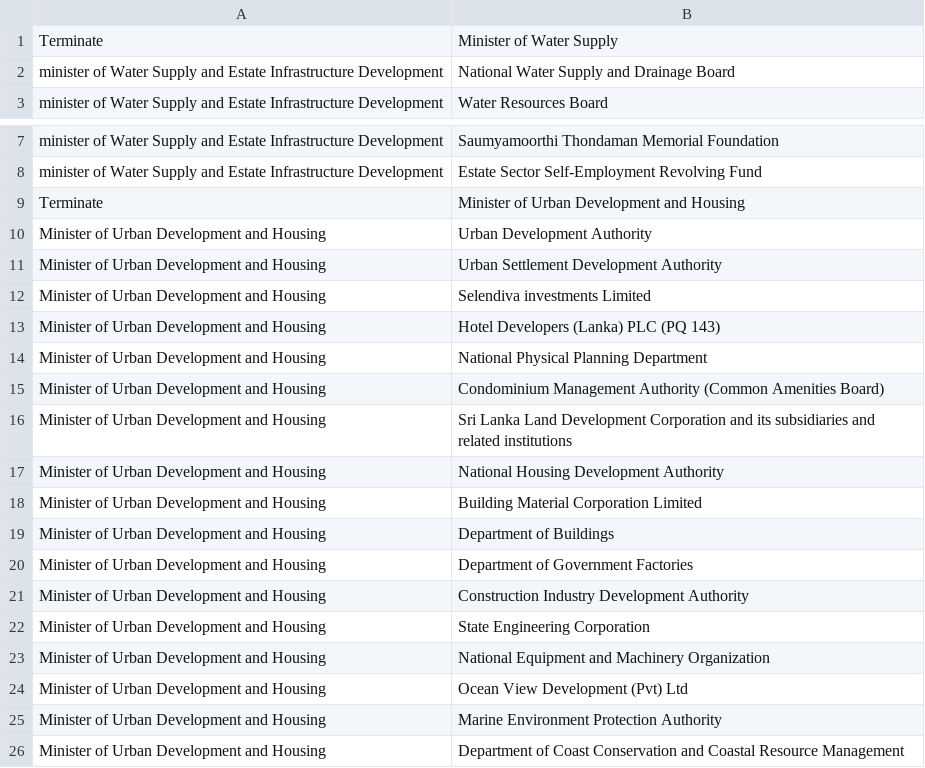
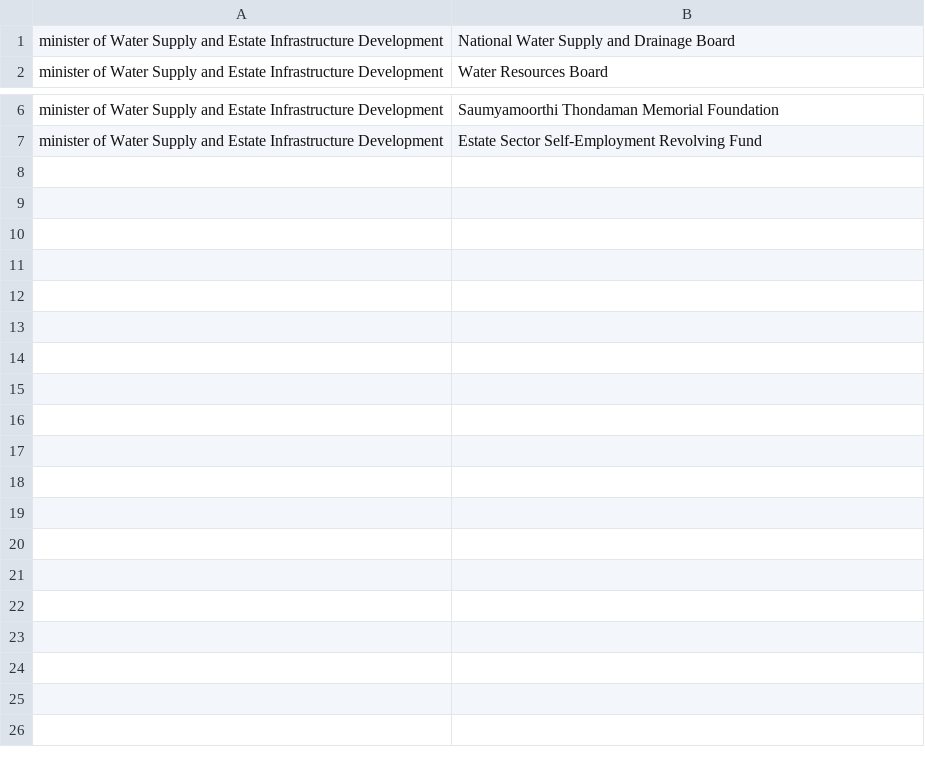
Before and after one commit to vibhatha/GIG-Scripts, a CSV file: extract_orgchart_data/extracted/gazette-2023-01-19.csv, drawn as a sheet; only a part is shown, gaps mark what is left out.

Commit message:
initiated an approach to extract data from gazette amendments

```diff
--- a/extract_orgchart_data/extracted/gazette-2023-01-19.csv
+++ b/extract_orgchart_data/extracted/gazette-2023-01-19.csv
@@ -1,2 +1 @@
-Terminate,Minister of Water Supply
 minister of Water Supply and Estate Infrastructure Development,National Water Supply and Drainage Board
@@ -8,19 +7 @@ minister of Water Supply and Estate Infrastructure Development,Saumyamoorthi Tho
 minister of Water Supply and Estate Infrastructure Development,Estate Sector Self-Employment Revolving Fund
-Terminate,Minister of Urban Development and Housing
-Minister of Urban Development and Housing,Urban Development   Authority
-Minister of Urban Development and Housing,Urban Settlement Development Authority
-Minister of Urban Development and Housing,Selendiva investments Limited
-Minister of Urban Development and Housing,Hotel Developers (Lanka) PLC (PQ 143)
-Minister of Urban Development and Housing,National Physical Planning Department
-Minister of Urban Development and Housing,Condominium Management Authority (Common Amenities Board)
-Minister of Urban Development and Housing,Sri Lanka Land Development Corporation and its subsidiaries and related institutions
-Minister of Urban Development and Housing,National Housing Development Authority
-Minister of Urban Development and Housing,Building Material Corporation Limited
-Minister of Urban Development and Housing,Department of Buildings
-Minister of Urban Development and Housing,Department of Government Factories
-Minister of Urban Development and Housing,Construction Industry Development Authority
-Minister of Urban Development and Housing,State Engineering Corporation
-Minister of Urban Development and Housing,National Equipment and Machinery Organization
-Minister of Urban Development and Housing,Ocean View Development (Pvt) Ltd
-Minister of Urban Development and Housing,Marine Environment Protection Authority
-Minister of Urban Development and Housing,Department of Coast Conservation and Coastal Resource Management
```
Also changed, not shown: extract_orgchart_data/extracted/gazette-2022-07-22.csv, 29 other files.
